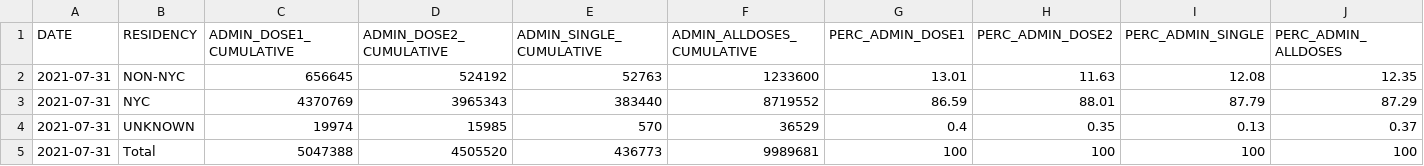
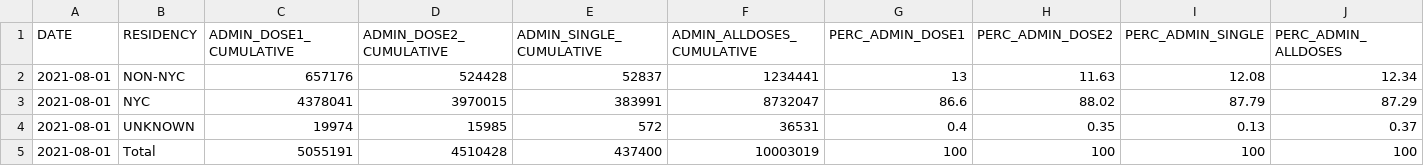
Before and after one commit to nychealth/covid-vaccine-data, a CSV file: doses/doses-by-residency.csv, drawn as a sheet.

```diff
--- a/doses/doses-by-residency.csv
+++ b/doses/doses-by-residency.csv
@@ -1,5 +1,5 @@
 "DATE","RESIDENCY","ADMIN_DOSE1_CUMULATIVE","ADMIN_DOSE2_CUMULATIVE","ADMIN_SINGLE_CUMULATIVE","ADMIN_ALLDOSES_CUMULATIVE","PERC_ADMIN_DOSE1","PERC_ADMIN_DOSE2","PERC_ADMIN_SINGLE","PERC_ADMIN_ALLDOSES"
-2021-07-31,"NON-NYC",656645,524192,52763,1233600,13.01,11.63,12.08,12.35
-2021-07-31,"NYC",4370769,3965343,383440,8719552,86.59,88.01,87.79,87.29
-2021-07-31,"UNKNOWN",19974,15985,570,36529,0.4,0.35,0.13,0.37
-2021-07-31,"Total",5047388,4505520,436773,9989681,100,100,100,100
+2021-08-01,"NON-NYC",657176,524428,52837,1234441,13,11.63,12.08,12.34
+2021-08-01,"NYC",4378041,3970015,383991,8732047,86.6,88.02,87.79,87.29
+2021-08-01,"UNKNOWN",19974,15985,572,36531,0.4,0.35,0.13,0.37
+2021-08-01,"Total",5055191,4510428,437400,10003019,100,100,100,100
```
Also changed, not shown: doses/doses-by-day.csv, doses/summary-doses.csv.
